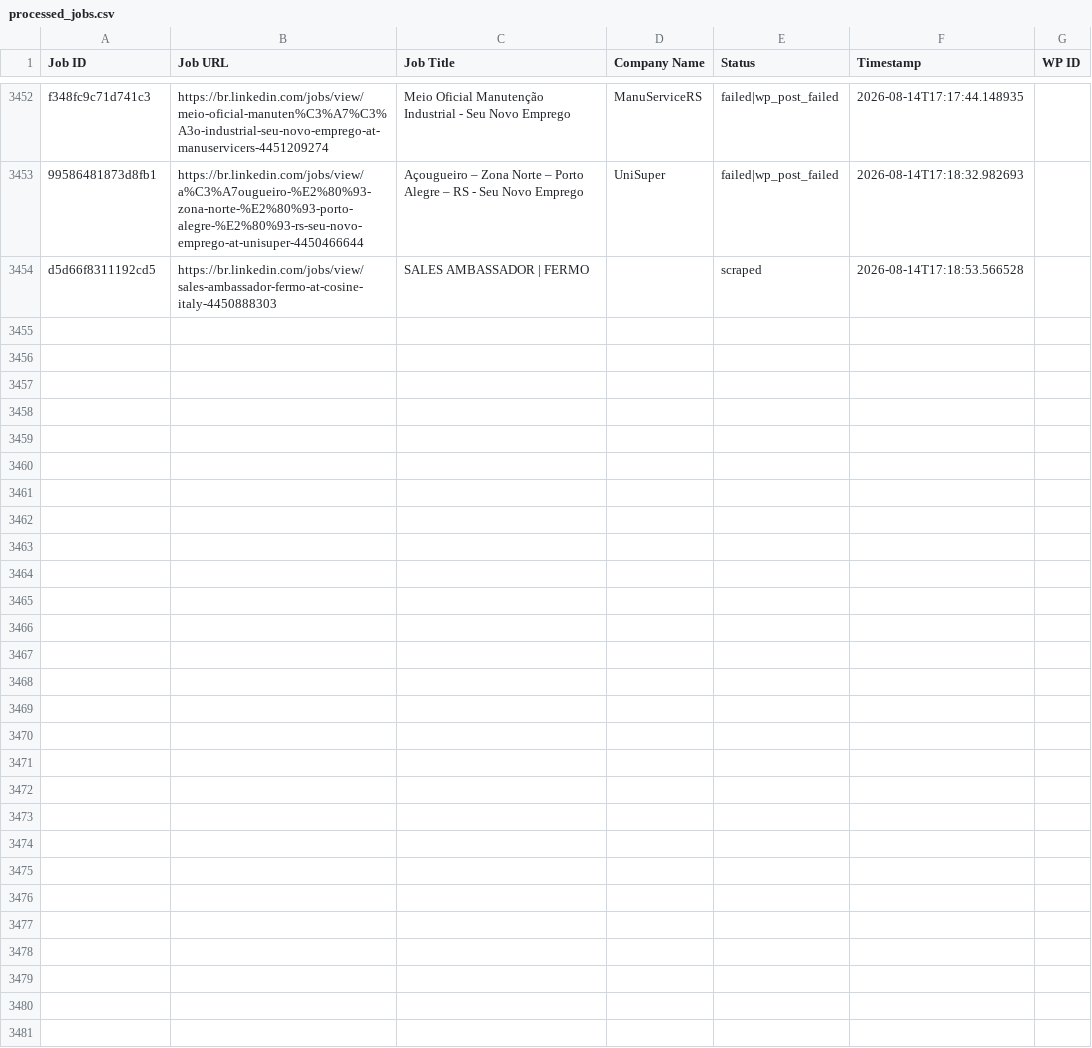
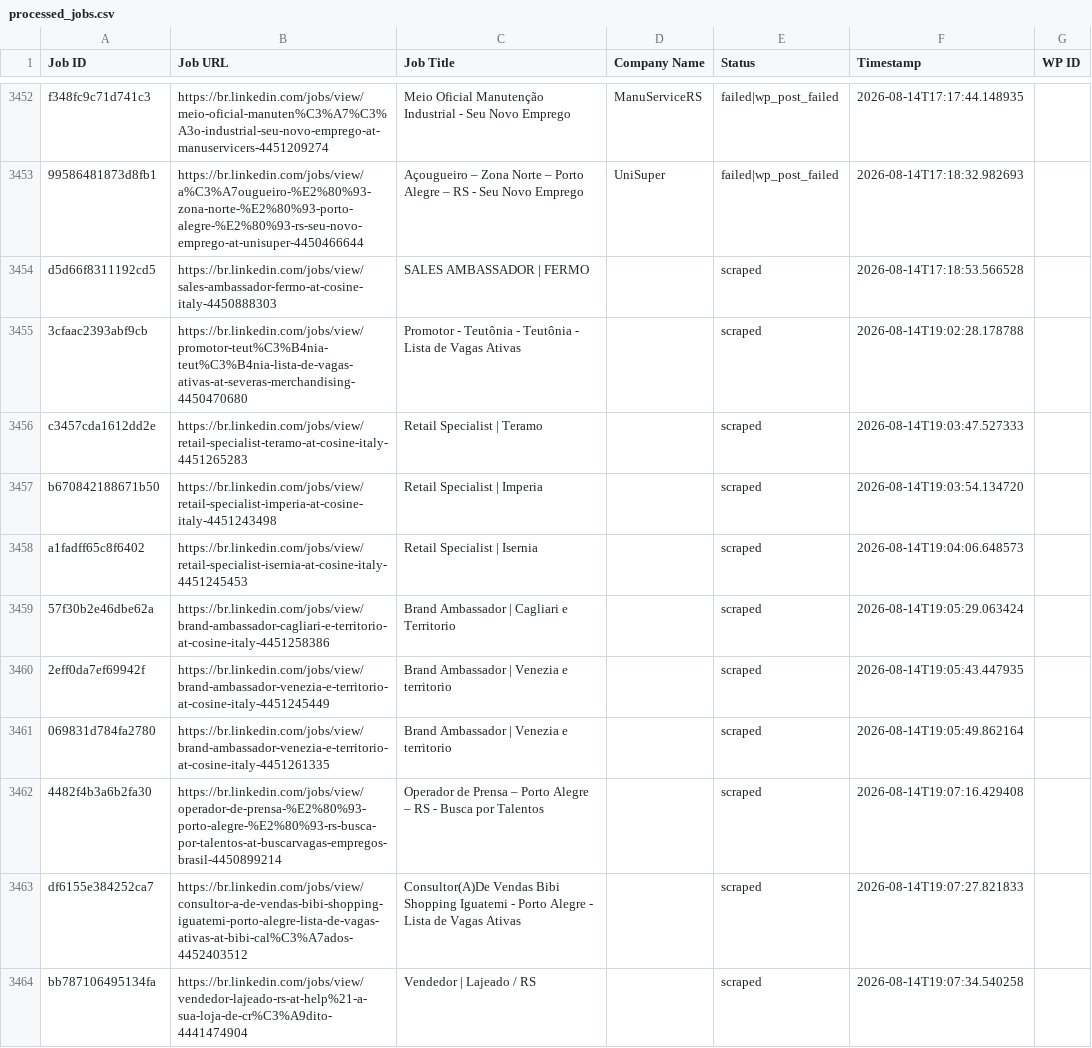
Before and after one commit to mimusdesign/me, a CSV file: processed_jobs.csv, drawn as a sheet; only a part is shown, gaps mark what is left out; the diff covers the shown part only.

```diff
--- a/processed_jobs.csv
+++ b/processed_jobs.csv
@@ -3475 +3475,11 @@ f348fc9c71d741c3,https://br.linkedin.com/jobs/view/meio-oficial-manuten%C3%A7%C3
 d5d66f8311192cd5,https://br.linkedin.com/jobs/view/sales-ambassador-fermo-at-cosine-italy-4450888303,SALES AMBASSADOR | FERMO,,scraped,2026-08-14T17:18:53.566528,
+3cfaac2393abf9cb,https://br.linkedin.com/jobs/view/promotor-teut%C3%B4nia-teut%C3%B4nia-lista-de-vagas-ativas-at-severas-merchandising-4450470680,Promotor - Teutônia - Teutônia - Lista de Vagas Ativas,,scraped,2026-08-14T19:02:28.178788,
+c3457cda1612dd2e,https://br.linkedin.com/jobs/view/retail-specialist-teramo-at-cosine-italy-4451265283,Retail Specialist | Teramo,,scraped,2026-08-14T19:03:47.527333,
+b670842188671b50,https://br.linkedin.com/jobs/view/retail-specialist-imperia-at-cosine-italy-4451243498,Retail Specialist | Imperia,,scraped,2026-08-14T19:03:54.134720,
+a1fadff65c8f6402,https://br.linkedin.com/jobs/view/retail-specialist-isernia-at-cosine-italy-4451245453,Retail Specialist | Isernia,,scraped,2026-08-14T19:04:06.648573,
+57f30b2e46dbe62a,https://br.linkedin.com/jobs/view/brand-ambassador-cagliari-e-territorio-at-cosine-italy-4451258386,Brand Ambassador | Cagliari e Territorio,,scraped,2026-08-14T19:05:29.063424,
+2eff0da7ef69942f,https://br.linkedin.com/jobs/view/brand-ambassador-venezia-e-territorio-at-cosine-italy-4451245449,Brand Ambassador | Venezia e territorio,,scraped,2026-08-14T19:05:43.447935,
+069831d784fa2780,https://br.linkedin.com/jobs/view/brand-ambassador-venezia-e-territorio-at-cosine-italy-4451261335,Brand Ambassador | Venezia e territorio,,scraped,2026-08-14T19:05:49.862164,
+4482f4b3a6b2fa30,https://br.linkedin.com/jobs/view/operador-de-prensa-%E2%80%93-porto-alegre-%E2%80%93-rs-busca-por-talentos-at-buscarvagas-empregos-brasil-4450899214,Operador de Prensa – Porto Alegre – RS - Busca por Talentos,,scraped,2026-08-14T19:07:16.429408,
+df6155e384252ca7,https://br.linkedin.com/jobs/view/consultor-a-de-vendas-bibi-shopping-iguatemi-porto-alegre-lista-de-vagas-ativas-at-bibi-cal%C3%A7ados-4452403512,Consultor(A)De Vendas Bibi Shopping Iguatemi - Porto Alegre - Lista de Vagas Ativas,,scraped,2026-08-14T19:07:27.821833,
+bb787106495134fa,https://br.linkedin.com/jobs/view/vendedor-lajeado-rs-at-help%21-a-sua-loja-de-cr%C3%A9dito-4441474904,Vendedor | Lajeado / RS,,scraped,2026-08-14T19:07:34.540258,
```
Also changed, not shown: 9 added rows elsewhere in this file.
